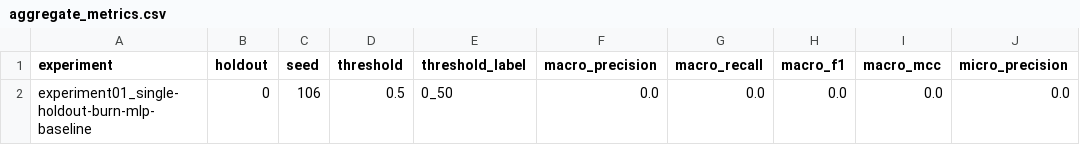
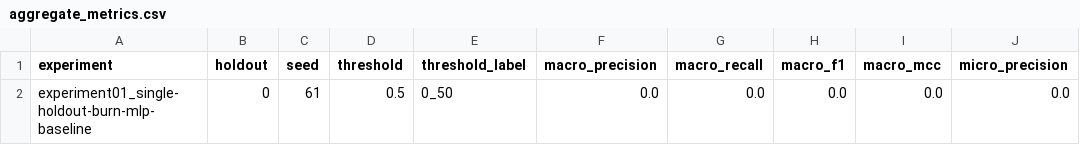
Before and after one commit to RPG-Alex/ms2atoms, a CSV file: results/experiment01_single-holdout-burn-mlp-baseline/holdouts/holdout_000/threshold_0_50/aggregate_metrics.csv, drawn as a sheet; only a part is shown; the diff names each change by its address in the sheet, - before the commit and + after, or states it on an @@ line.

Commit message:
reran mlp experiment 1 with new holdout split

```diff
--- a/results/experiment01_single-holdout-burn-mlp-baseline/holdouts/holdout_000/threshold_0_50/aggregate_metrics.csv
+++ b/results/experiment01_single-holdout-burn-mlp-baseline/holdouts/holdout_000/threshold_0_50/aggregate_metrics.csv
-C2 (seed): 106
+C2 (seed): 61
```
Also changed, not shown: results/experiment01_single-holdout-burn-mlp-baseline/holdouts/holdout_000/threshold_0_50/confusion_matrix.csv, results/experiment01_single-holdout-burn-mlp-baseline/holdouts/holdout_000/threshold_0_50/element_metrics.csv, 4 other files.
